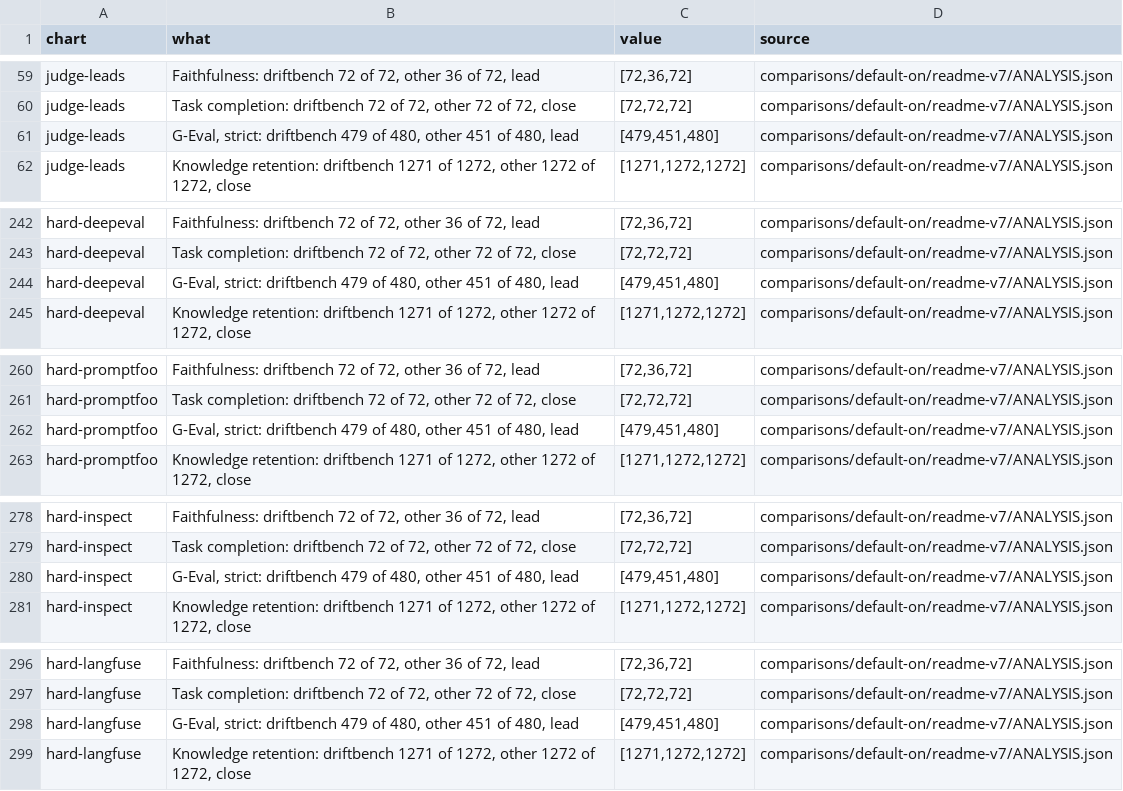
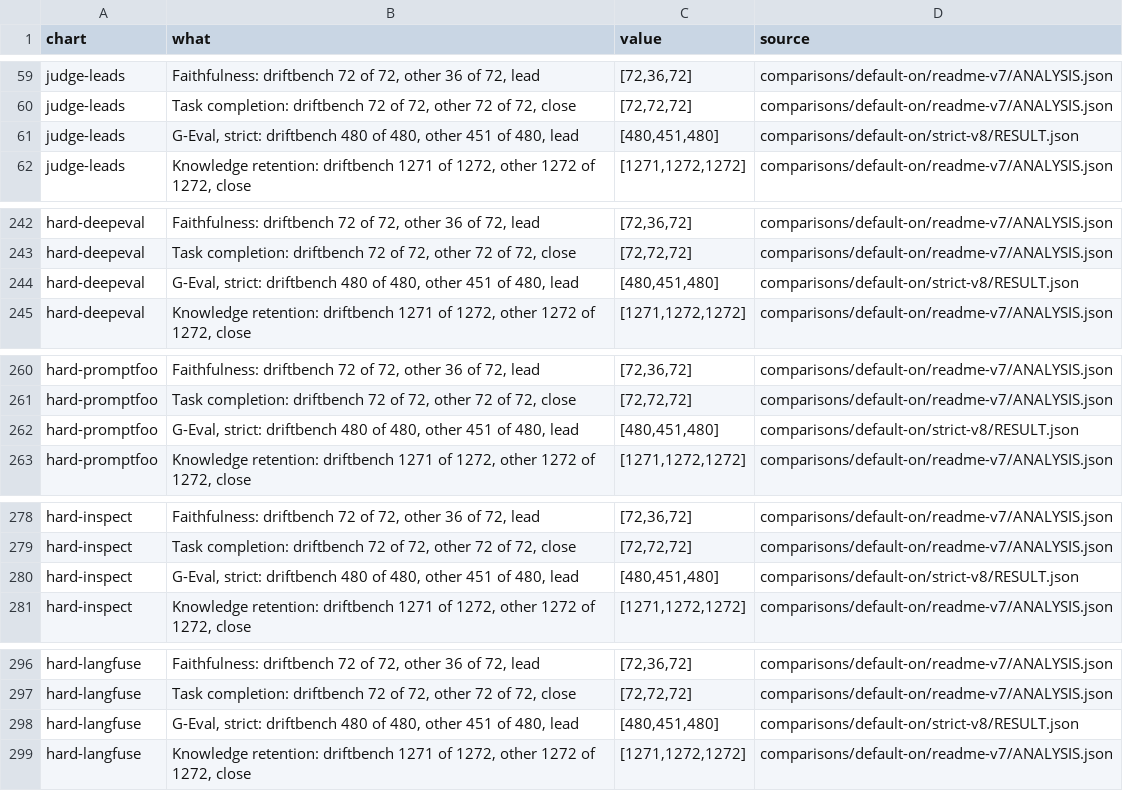
Before and after one commit to NexusGPT/driftbench, a CSV file: docs/assets/data/chart-facts.csv, drawn as a sheet; only a part is shown, gaps mark what is left out.

```diff
--- a/docs/assets/data/chart-facts.csv
+++ b/docs/assets/data/chart-facts.csv
@@ -60,3 +60,3 @@
 "judge-leads","Task completion: driftbench 72 of 72, other 72 of 72, close","[72,72,72]","comparisons/default-on/readme-v7/ANALYSIS.json"
-"judge-leads","G-Eval, strict: driftbench 479 of 480, other 451 of 480, lead","[479,451,480]","comparisons/default-on/readme-v7/ANALYSIS.json"
+"judge-leads","G-Eval, strict: driftbench 480 of 480, other 451 of 480, lead","[480,451,480]","comparisons/default-on/strict-v8/RESULT.json"
 "judge-leads","Knowledge retention: driftbench 1271 of 1272, other 1272 of 1272, close","[1271,1272,1272]","comparisons/default-on/readme-v7/ANALYSIS.json"
@@ -243,3 +243,3 @@
 "hard-deepeval","Task completion: driftbench 72 of 72, other 72 of 72, close","[72,72,72]","comparisons/default-on/readme-v7/ANALYSIS.json"
-"hard-deepeval","G-Eval, strict: driftbench 479 of 480, other 451 of 480, lead","[479,451,480]","comparisons/default-on/readme-v7/ANALYSIS.json"
+"hard-deepeval","G-Eval, strict: driftbench 480 of 480, other 451 of 480, lead","[480,451,480]","comparisons/default-on/strict-v8/RESULT.json"
 "hard-deepeval","Knowledge retention: driftbench 1271 of 1272, other 1272 of 1272, close","[1271,1272,1272]","comparisons/default-on/readme-v7/ANALYSIS.json"
@@ -261,3 +261,3 @@
 "hard-promptfoo","Task completion: driftbench 72 of 72, other 72 of 72, close","[72,72,72]","comparisons/default-on/readme-v7/ANALYSIS.json"
-"hard-promptfoo","G-Eval, strict: driftbench 479 of 480, other 451 of 480, lead","[479,451,480]","comparisons/default-on/readme-v7/ANALYSIS.json"
+"hard-promptfoo","G-Eval, strict: driftbench 480 of 480, other 451 of 480, lead","[480,451,480]","comparisons/default-on/strict-v8/RESULT.json"
 "hard-promptfoo","Knowledge retention: driftbench 1271 of 1272, other 1272 of 1272, close","[1271,1272,1272]","comparisons/default-on/readme-v7/ANALYSIS.json"
@@ -279,3 +279,3 @@
 "hard-inspect","Task completion: driftbench 72 of 72, other 72 of 72, close","[72,72,72]","comparisons/default-on/readme-v7/ANALYSIS.json"
-"hard-inspect","G-Eval, strict: driftbench 479 of 480, other 451 of 480, lead","[479,451,480]","comparisons/default-on/readme-v7/ANALYSIS.json"
+"hard-inspect","G-Eval, strict: driftbench 480 of 480, other 451 of 480, lead","[480,451,480]","comparisons/default-on/strict-v8/RESULT.json"
 "hard-inspect","Knowledge retention: driftbench 1271 of 1272, other 1272 of 1272, close","[1271,1272,1272]","comparisons/default-on/readme-v7/ANALYSIS.json"
@@ -297,3 +297,3 @@
 "hard-langfuse","Task completion: driftbench 72 of 72, other 72 of 72, close","[72,72,72]","comparisons/default-on/readme-v7/ANALYSIS.json"
-"hard-langfuse","G-Eval, strict: driftbench 479 of 480, other 451 of 480, lead","[479,451,480]","comparisons/default-on/readme-v7/ANALYSIS.json"
+"hard-langfuse","G-Eval, strict: driftbench 480 of 480, other 451 of 480, lead","[480,451,480]","comparisons/default-on/strict-v8/RESULT.json"
 "hard-langfuse","Knowledge retention: driftbench 1271 of 1272, other 1272 of 1272, close","[1271,1272,1272]","comparisons/default-on/readme-v7/ANALYSIS.json"
```
Also changed, not shown: 35 other files.
